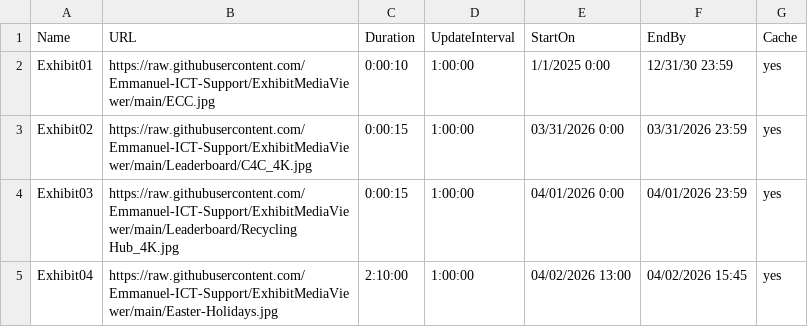
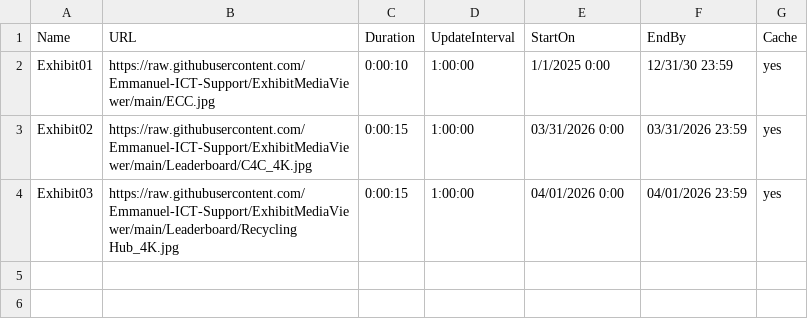
Before and after one commit to Emmanuel-ICT-Support/ExhibitMediaViewer, a CSV file: Playlists/Leaderboard.csv, drawn as a sheet; the diff names each change by its address in the sheet, - before the commit and + after, or states it on an @@ line.

Commit message:
Update Leaderboard.csv

```diff
--- a/Playlists/Leaderboard.csv
+++ b/Playlists/Leaderboard.csv
-row 5: Exhibit04 | https://raw.githubusercontent.com/Emmanuel-ICT-Support/ExhibitMediaViewer/main/Easter-Holidays.jpg | 2:10:00 | 1:00:00 | 04/02/2026 13:00 | 04/02/2026 15:45 | yes
```
